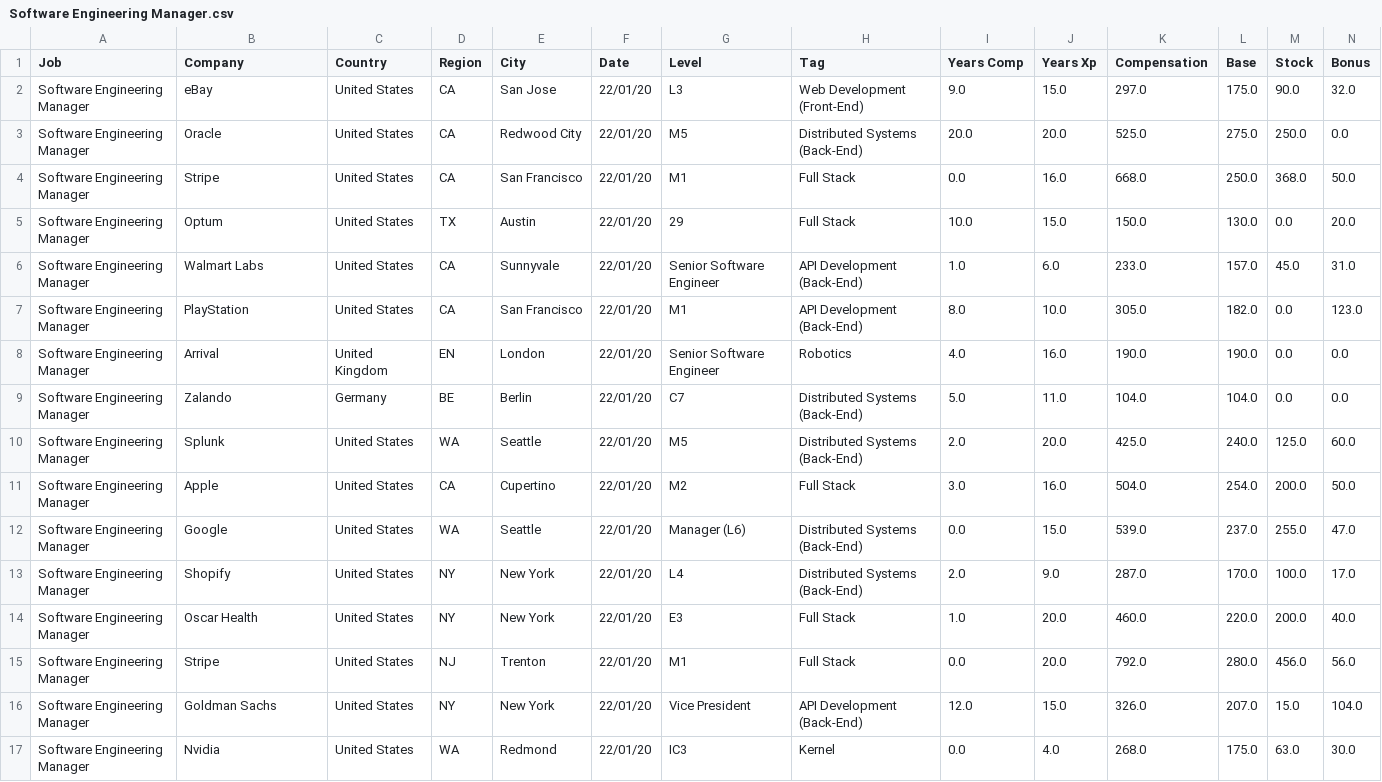
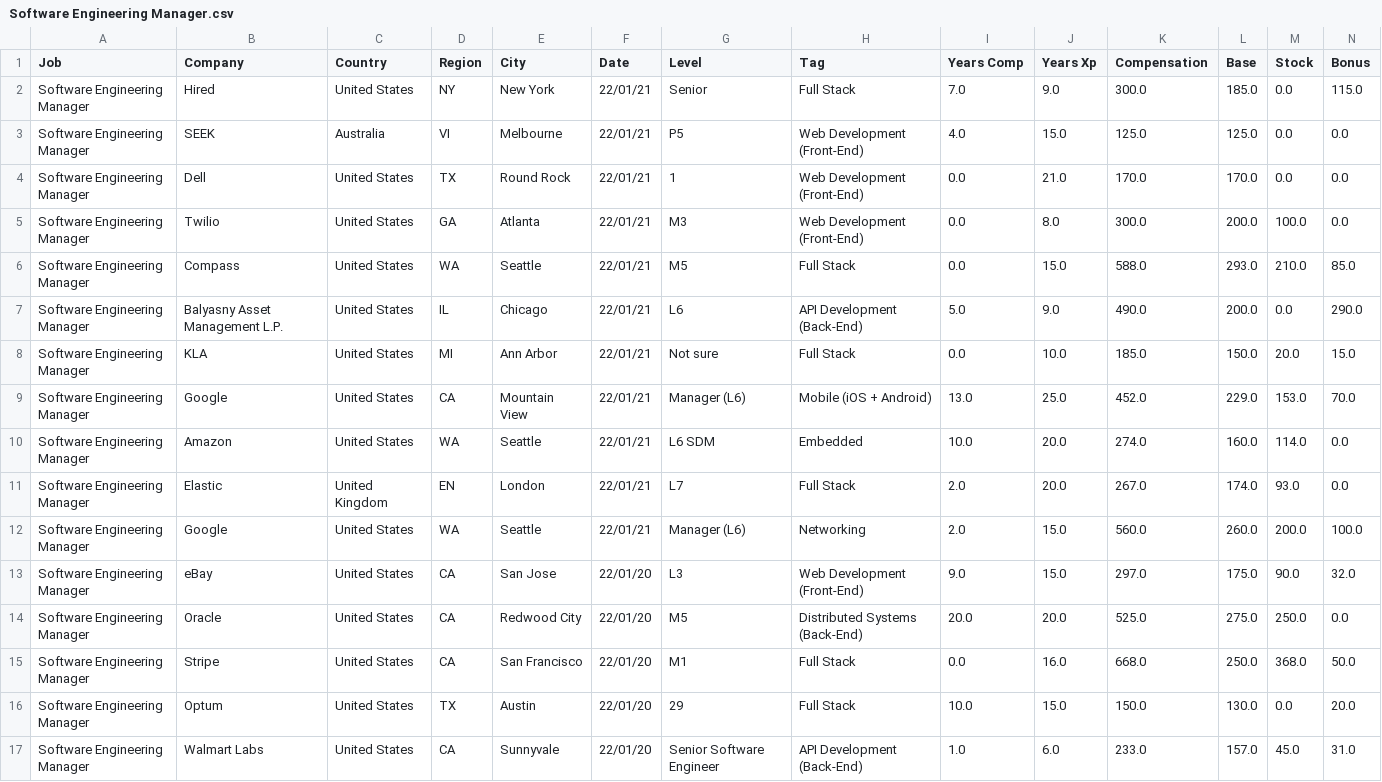
Before and after one commit to afruoy/scraper-levels.fyi, a CSV file: db/Software Engineering Manager.csv, drawn as a sheet; only a part is shown; the shorter side is filled out with more unchanged rows; rows hold the shown columns only; the diff names each change by its address in the sheet, - before the commit and + after, or states it on an @@ line.

```diff
--- a/db/Software Engineering Manager.csv
+++ b/db/Software Engineering Manager.csv
+row 2: Software Engineering Manager | Hired | United States | NY | New York | 22/01/21 | Senior | Full Stack | 7.0 | 9.0 | 300.0 | 185.0 | 0.0 | 115.0
+row 3: Software Engineering Manager | SEEK | Australia | VI | Melbourne | 22/01/21 | P5 | Web Development (Front-End) | 4.0 | 15.0 | 125.0 | 125.0 | 0.0 | 0.0
+row 4: Software Engineering Manager | Dell | United States | TX | Round Rock | 22/01/21 | 1 | Web Development (Front-End) | 0.0 | 21.0 | 170.0 | 170.0 | 0.0 | 0.0
+row 5: Software Engineering Manager | Twilio | United States | GA | Atlanta | 22/01/21 | M3 | Web Development (Front-End) | 0.0 | 8.0 | 300.0 | 200.0 | 100.0 | 0.0
+row 6: Software Engineering Manager | Compass | United States | WA | Seattle | 22/01/21 | M5 | Full Stack | 0.0 | 15.0 | 588.0 | 293.0 | 210.0 | 85.0
+row 7: Software Engineering Manager | Balyasny Asset Management L.P. | United States | IL | Chicago | 22/01/21 | L6 | API Development (Back-End) | 5.0 | 9.0 | 490.0 | 200.0 | 0.0 | 290.0
+row 8: Software Engineering Manager | KLA | United States | MI | Ann Arbor | 22/01/21 | Not sure | Full Stack | 0.0 | 10.0 | 185.0 | 150.0 | 20.0 | 15.0
+row 9: Software Engineering Manager | Google | United States | CA | Mountain View | 22/01/21 | Manager (L6) | Mobile (iOS + Android) | 13.0 | 25.0 | 452.0 | 229.0 | 153.0 | 70.0
+row 10: Software Engineering Manager | Amazon | United States | WA | Seattle | 22/01/21 | L6 SDM | Embedded | 10.0 | 20.0 | 274.0 | 160.0 | 114.0 | 0.0
+row 11: Software Engineering Manager | Elastic | United Kingdom | EN | London | 22/01/21 | L7 | Full Stack | 2.0 | 20.0 | 267.0 | 174.0 | 93.0 | 0.0
+row 12: Software Engineering Manager | Google | United States | WA | Seattle | 22/01/21 | Manager (L6) | Networking | 2.0 | 15.0 | 560.0 | 260.0 | 200.0 | 100.0
```
Also changed, not shown: db/Business Analyst.csv, db/Data Scientist.csv, 1 other file.
